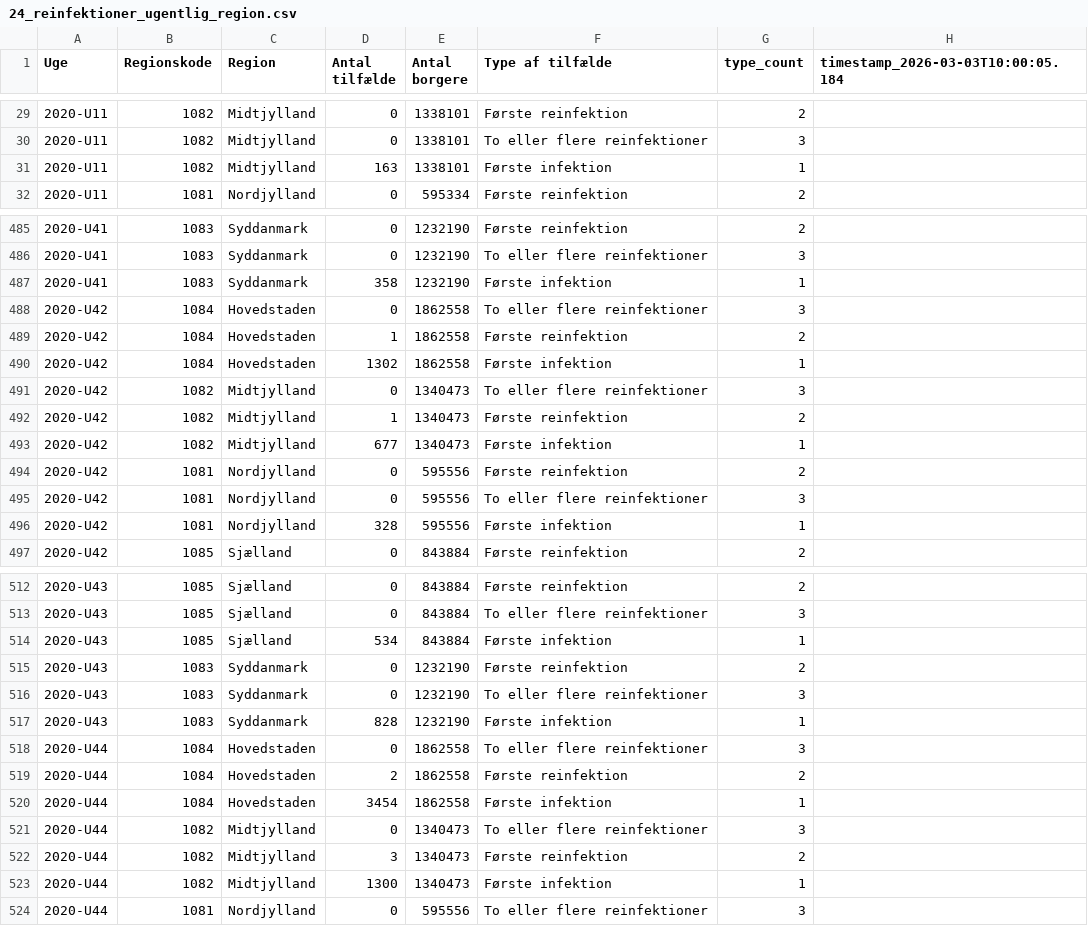
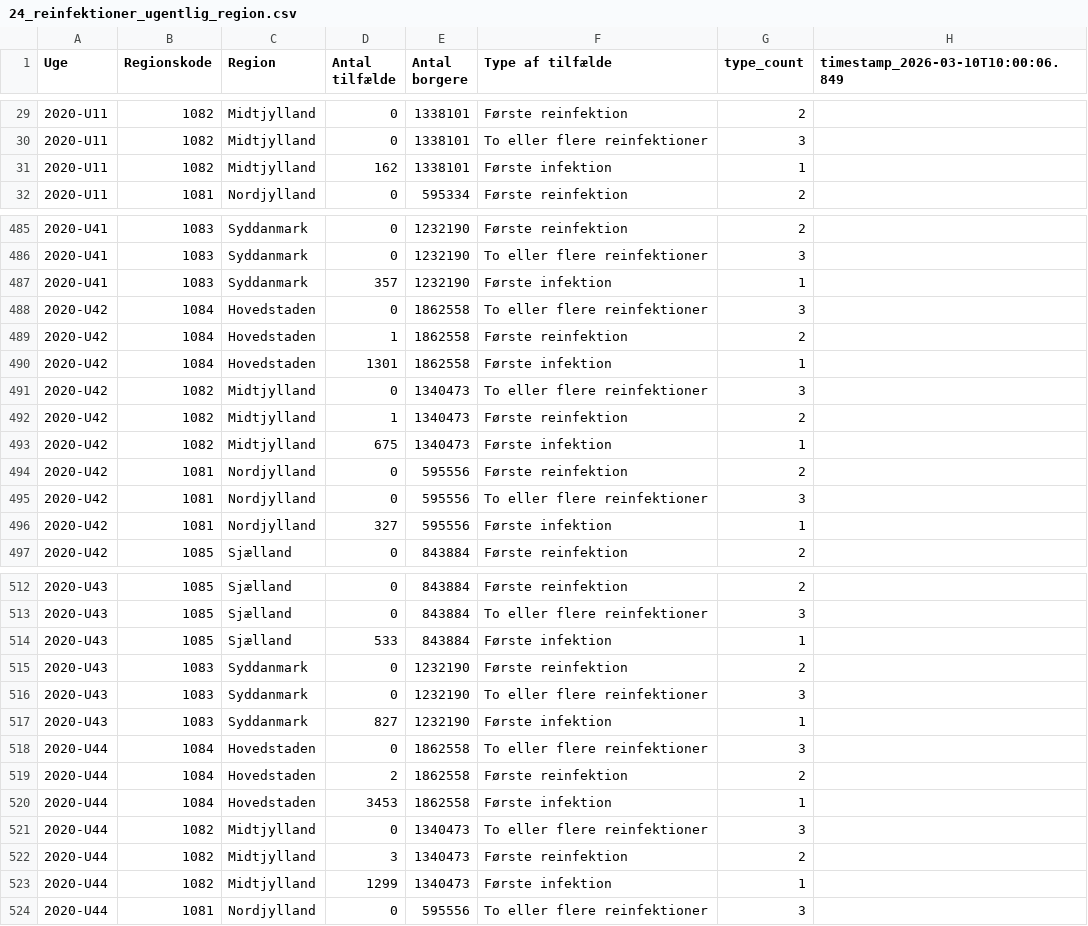
Before and after one commit to steenhulthin/infectious-diseases-data, a CSV file: docs/24_reinfektioner_ugentlig_region.csv, drawn as a sheet; only a part is shown, gaps mark what is left out; the diff covers the shown part only.

```diff
--- a/docs/24_reinfektioner_ugentlig_region.csv
+++ b/docs/24_reinfektioner_ugentlig_region.csv
@@ -1 +1 @@
-"Uge";"Regionskode";"Region";"Antal tilfælde";"Antal borgere";"Type af tilfælde";"type_count";"timestamp_2026-03-03T10:00:05.184"
+"Uge";"Regionskode";"Region";"Antal tilfælde";"Antal borgere";"Type af tilfælde";"type_count";"timestamp_2026-03-10T10:00:06.849"
@@ -30,3 +30,3 @@
 2020-U11;1082;Midtjylland;0;1338101;To eller flere reinfektioner;3;
-2020-U11;1082;Midtjylland;163;1338101;Første infektion;1;
+2020-U11;1082;Midtjylland;162;1338101;Første infektion;1;
 2020-U11;1081;Nordjylland;0;595334;Første reinfektion;2;
@@ -486,12 +486,12 @@
 2020-U41;1083;Syddanmark;0;1232190;To eller flere reinfektioner;3;
-2020-U41;1083;Syddanmark;358;1232190;Første infektion;1;
+2020-U41;1083;Syddanmark;357;1232190;Første infektion;1;
 2020-U42;1084;Hovedstaden;0;1862558;To eller flere reinfektioner;3;
 2020-U42;1084;Hovedstaden;1;1862558;Første reinfektion;2;
-2020-U42;1084;Hovedstaden;1302;1862558;Første infektion;1;
+2020-U42;1084;Hovedstaden;1301;1862558;Første infektion;1;
 2020-U42;1082;Midtjylland;0;1340473;To eller flere reinfektioner;3;
 2020-U42;1082;Midtjylland;1;1340473;Første reinfektion;2;
-2020-U42;1082;Midtjylland;677;1340473;Første infektion;1;
+2020-U42;1082;Midtjylland;675;1340473;Første infektion;1;
 2020-U42;1081;Nordjylland;0;595556;Første reinfektion;2;
 2020-U42;1081;Nordjylland;0;595556;To eller flere reinfektioner;3;
-2020-U42;1081;Nordjylland;328;595556;Første infektion;1;
+2020-U42;1081;Nordjylland;327;595556;Første infektion;1;
 2020-U42;1085;Sjælland;0;843884;Første reinfektion;2;
@@ -513,12 +513,12 @@
 2020-U43;1085;Sjælland;0;843884;To eller flere reinfektioner;3;
-2020-U43;1085;Sjælland;534;843884;Første infektion;1;
+2020-U43;1085;Sjælland;533;843884;Første infektion;1;
 2020-U43;1083;Syddanmark;0;1232190;Første reinfektion;2;
 2020-U43;1083;Syddanmark;0;1232190;To eller flere reinfektioner;3;
-2020-U43;1083;Syddanmark;828;1232190;Første infektion;1;
+2020-U43;1083;Syddanmark;827;1232190;Første infektion;1;
 2020-U44;1084;Hovedstaden;0;1862558;To eller flere reinfektioner;3;
 2020-U44;1084;Hovedstaden;2;1862558;Første reinfektion;2;
-2020-U44;1084;Hovedstaden;3454;1862558;Første infektion;1;
+2020-U44;1084;Hovedstaden;3453;1862558;Første infektion;1;
 2020-U44;1082;Midtjylland;0;1340473;To eller flere reinfektioner;3;
 2020-U44;1082;Midtjylland;3;1340473;Første reinfektion;2;
-2020-U44;1082;Midtjylland;1300;1340473;Første infektion;1;
+2020-U44;1082;Midtjylland;1299;1340473;Første infektion;1;
 2020-U44;1081;Nordjylland;0;595556;To eller flere reinfektioner;3;
```
Also changed, not shown: 15 added rows and 62 edited cells elsewhere in this file, docs/04_influenza_maps_region_agegrp_sex_7days.csv, docs/06_nye_indlaeggelser_pr_region_pr_dag.csv, 26 other files.
